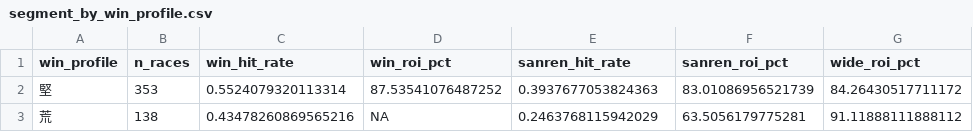
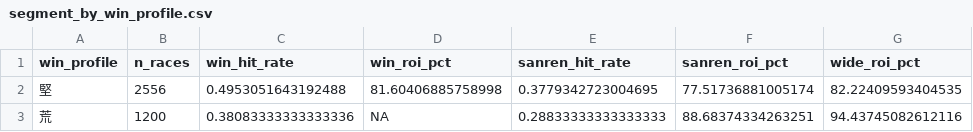
Before and after one commit to AlphaScript-kyoto/sonoda-keiba-program, a CSV file: r_analysis/output/tables/segment_by_win_profile.csv, drawn as a sheet.

```diff
--- a/r_analysis/output/tables/segment_by_win_profile.csv
+++ b/r_analysis/output/tables/segment_by_win_profile.csv
@@ -1,3 +1,3 @@
 win_profile,n_races,win_hit_rate,win_roi_pct,sanren_hit_rate,sanren_roi_pct,wide_roi_pct
-堅,353,0.5524079320113314,87.53541076487252,0.3937677053824363,83.01086956521739,84.26430517711172
-荒,138,0.43478260869565216,NA,0.2463768115942029,63.5056179775281,91.11888111888112
+堅,2556,0.4953051643192488,81.60406885758998,0.3779342723004695,77.51736881005174,82.22409593404535
+荒,1200,0.38083333333333336,NA,0.28833333333333333,88.68374334263251,94.43745082612116
```
Also changed, not shown: r_analysis/output/tables/segment_by_confidence.csv, r_analysis/output/tables/segment_by_exotic_confidence.csv, 31 other files.
